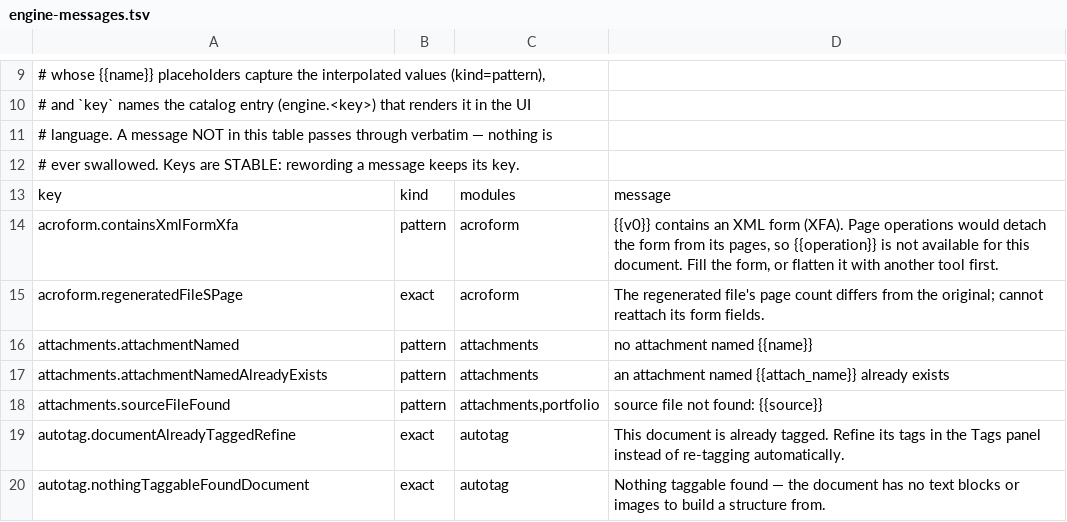
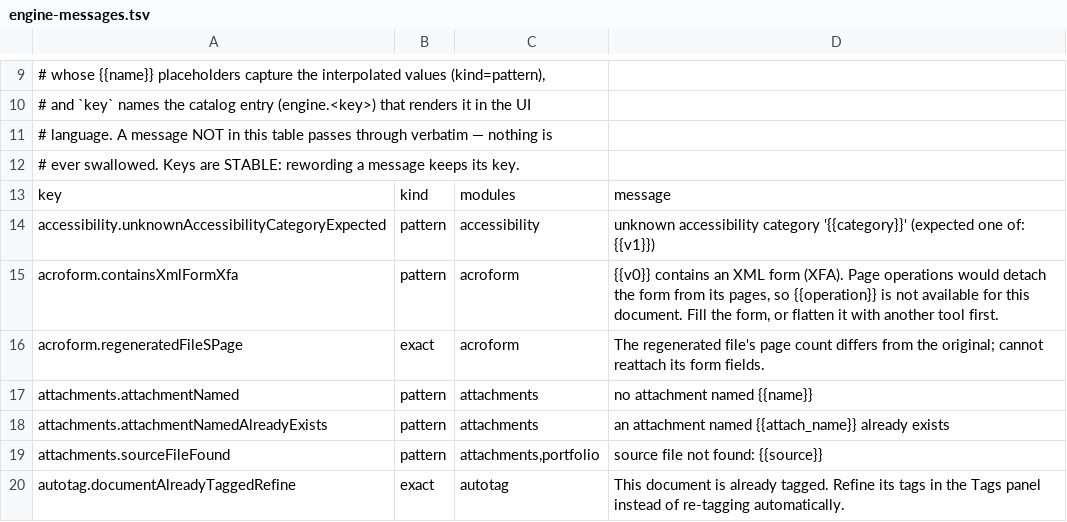
Before and after one commit to jasonulbright/Spectra-PDF, a TSV file: src/renderer/locales/engine-messages.tsv, drawn as a sheet; only a part is shown, gaps mark what is left out; the shorter side is filled out with more unchanged rows.

```diff
--- a/src/renderer/locales/engine-messages.tsv
+++ b/src/renderer/locales/engine-messages.tsv
@@ -13,2 +13,3 @@
 key	kind	modules	message
+accessibility.unknownAccessibilityCategoryExpected	pattern	accessibility	unknown accessibility category '{{category}}' (expected one of: {{v1}})
 acroform.containsXmlFormXfa	pattern	acroform	{{v0}} contains an XML form (XFA). Page operations would detach the form from its pages, so {{operation}} is not available for this document. Fill the form, or flatten it with another tool first.
```
Also changed, not shown: 39 other files.
